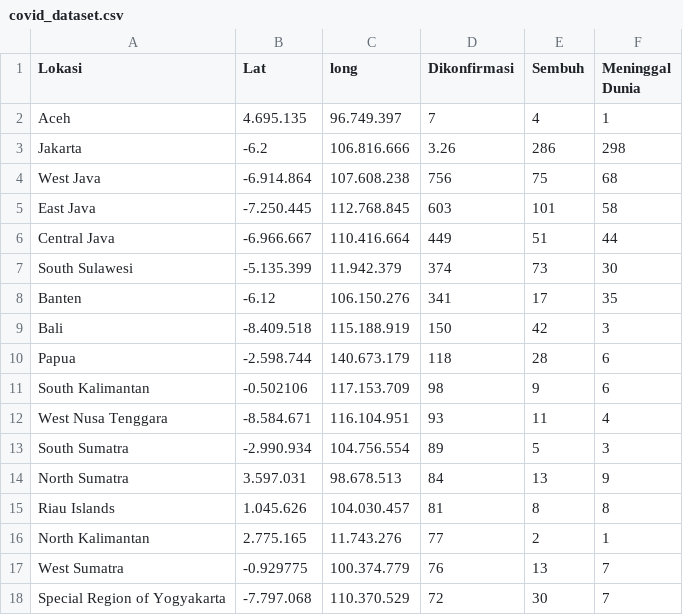
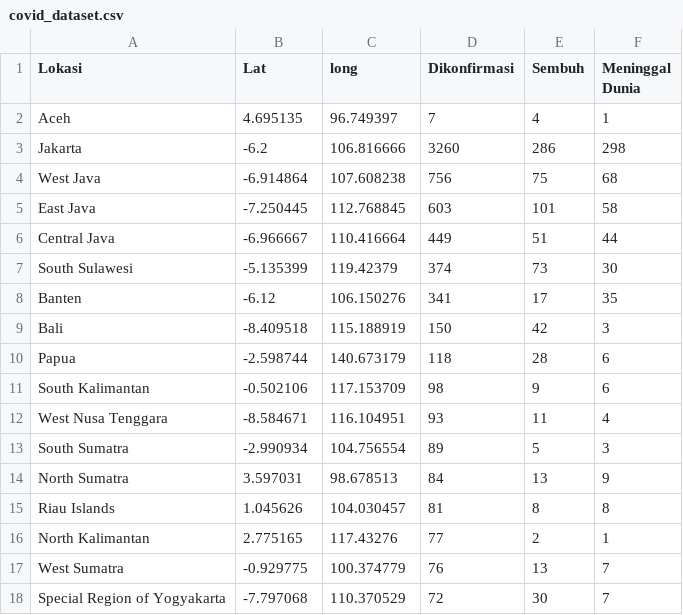
Before and after one commit to firdausbasyuni/COVID19DAMIN, a CSV file: covid_dataset.csv, drawn as a sheet; only a part is shown; the diff covers the shown part only.

Commit message:
Add files via upload

```diff
--- a/covid_dataset.csv
+++ b/covid_dataset.csv
@@ -1,18 +1,18 @@
 Lokasi,Lat,long,Dikonfirmasi,Sembuh,Meninggal Dunia
-Aceh,4.695.135,96.749.397,7,4,1
-Jakarta,-6.2,106.816.666,3.26,286,298
-West Java,-6.914.864,107.608.238,756,75,68
-East Java,-7.250.445,112.768.845,603,101,58
-Central Java,-6.966.667,110.416.664,449,51,44
-South Sulawesi,-5.135.399,11.942.379,374,73,30
-Banten,-6.12,106.150.276,341,17,35
-Bali,-8.409.518,115.188.919,150,42,3
-Papua,-2.598.744,140.673.179,118,28,6
-South Kalimantan,-0.502106,117.153.709,98,9,6
-West Nusa Tenggara,-8.584.671,116.104.951,93,11,4
-South Sumatra,-2.990.934,104.756.554,89,5,3
-North Sumatra,3.597.031,98.678.513,84,13,9
-Riau Islands,1.045.626,104.030.457,81,8,8
-North Kalimantan,2.775.165,11.743.276,77,2,1
-West Sumatra,-0.929775,100.374.779,76,13,7
-Special Region of Yogyakarta,-7.797.068,110.370.529,72,30,7
+Aceh,4.695135,96.749397,7,4,1
+Jakarta,-6.2,106.816666,3260,286,298
+West Java,-6.914864,107.608238,756,75,68
+East Java,-7.250445,112.768845,603,101,58
+Central Java,-6.966667,110.416664,449,51,44
+South Sulawesi,-5.135399,119.42379,374,73,30
+Banten,-6.12,106.150276,341,17,35
+Bali,-8.409518,115.188919,150,42,3
+Papua,-2.598744,140.673179,118,28,6
+South Kalimantan,-0.502106,117.153709,98,9,6
+West Nusa Tenggara,-8.584671,116.104951,93,11,4
+South Sumatra,-2.990934,104.756554,89,5,3
+North Sumatra,3.597031,98.678513,84,13,9
+Riau Islands,1.045626,104.030457,81,8,8
+North Kalimantan,2.775165,117.43276,77,2,1
+West Sumatra,-0.929775,100.374779,76,13,7
+Special Region of Yogyakarta,-7.797068,110.370529,72,30,7
```
Also changed, not shown: 28 edited cells elsewhere in this file.
